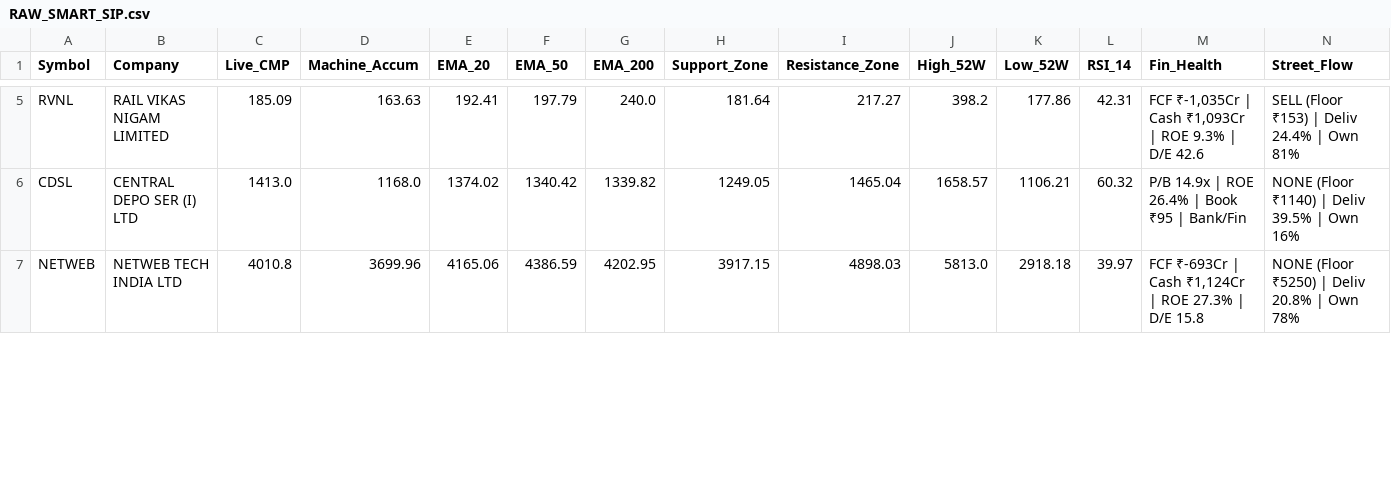
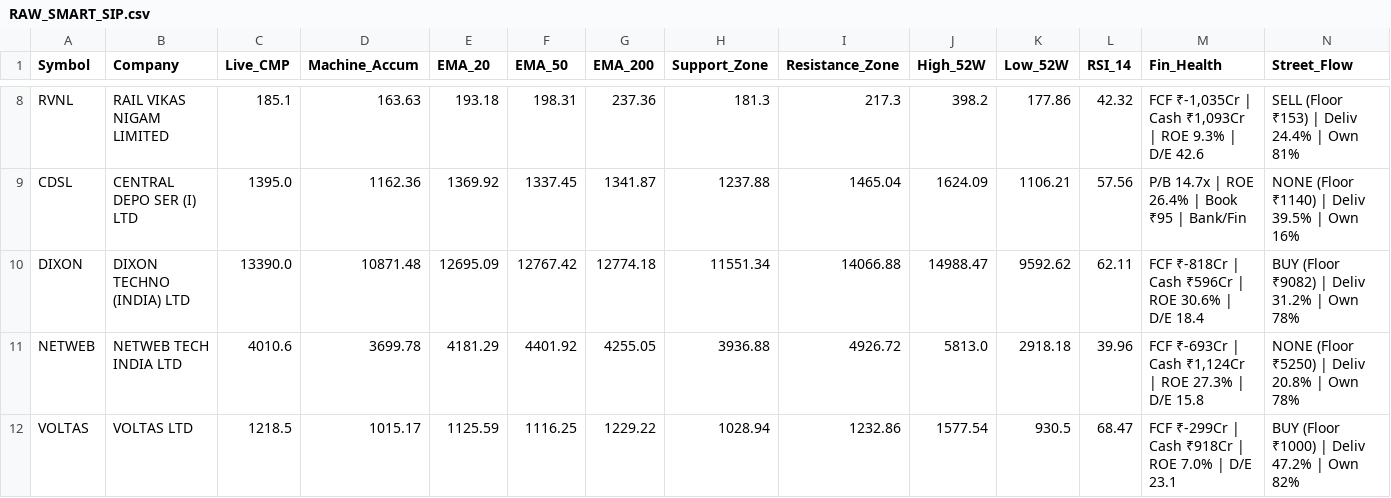
Before and after one commit to bornsupreme21-pk/nbt-quantum-engine, a CSV file: RAW_SMART_SIP.csv, drawn as a sheet; only a part is shown, gaps mark what is left out; addresses are those after the commit; rows hold the shown columns only; the diff covers the shown part only; the diff names each change by its address in the sheet, - before the commit and + after, or states it on an @@ line.

```diff
--- a/RAW_SMART_SIP.csv
+++ b/RAW_SMART_SIP.csv
-C8 (Live_CMP): 185.09
+C8 (Live_CMP): 185.1
-E8 (EMA_20): 192.41
+E8 (EMA_20): 193.18
-F8 (EMA_50): 197.79
+F8 (EMA_50): 198.31
-G8 (EMA_200): 240.0
+G8 (EMA_200): 237.36
-H8 (Support_Zone): 181.64
+H8 (Support_Zone): 181.3
-I8 (Resistance_Zone): 217.27
+I8 (Resistance_Zone): 217.3
-L8 (RSI_14): 42.31
+L8 (RSI_14): 42.32
-C9 (Live_CMP): 1413.0
+C9 (Live_CMP): 1395.0
-D9 (Machine_Accum): 1168.0
+D9 (Machine_Accum): 1162.36
-E9 (EMA_20): 1374.02
+E9 (EMA_20): 1369.92
-F9 (EMA_50): 1340.42
+F9 (EMA_50): 1337.45
-G9 (EMA_200): 1339.82
+G9 (EMA_200): 1341.87
-H9 (Support_Zone): 1249.05
+H9 (Support_Zone): 1237.88
-J9 (High_52W): 1658.57
+J9 (High_52W): 1624.09
-L9 (RSI_14): 60.32
+L9 (RSI_14): 57.56
-M9 (Fin_Health): P/B 14.9x | ROE 26.4% | Book ₹95 | Bank/Fin
+M9 (Fin_Health): P/B 14.7x | ROE 26.4% | Book ₹95 | Bank/Fin
+row 10: DIXON | DIXON TECHNO (INDIA) LTD | 13390.0 | 10871.48 | 12695.09 | 12767.42 | 12774.18 | 11551.34 | 14066.88 | 14988.47 | 9592.62 | 62.11 | FCF ₹-818Cr | Cash ₹596Cr | ROE 30.6% | D/E 18.4 | BUY (Floor ₹9082) | Deliv 31.2% | Own 78%
-C11 (Live_CMP): 4010.8
+C11 (Live_CMP): 4010.6
-D11 (Machine_Accum): 3699.96
+D11 (Machine_Accum): 3699.78
-E11 (EMA_20): 4165.06
+E11 (EMA_20): 4181.29
-F11 (EMA_50): 4386.59
+F11 (EMA_50): 4401.92
-G11 (EMA_200): 4202.95
+G11 (EMA_200): 4255.05
-H11 (Support_Zone): 3917.15
+H11 (Support_Zone): 3936.88
-I11 (Resistance_Zone): 4898.03
+I11 (Resistance_Zone): 4926.72
-L11 (RSI_14): 39.97
+L11 (RSI_14): 39.96
+row 12: VOLTAS | VOLTAS LTD | 1218.5 | 1015.17 | 1125.59 | 1116.25 | 1229.22 | 1028.94 | 1232.86 | 1577.54 | 930.5 | 68.47 | FCF ₹-299Cr | Cash ₹918Cr | ROE 7.0% | D/E 23.1 | BUY (Floor ₹1000) | Deliv 47.2% | Own 82%
```
Also changed, not shown: 5 added rows and 39 edited cells elsewhere in this file, RAW_ALPHA_HUNTER.csv, RAW_NIFTY_HISTORY.csv, 10 other files.
